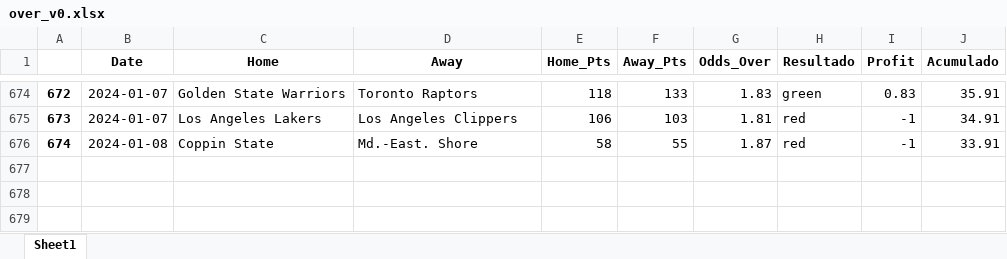
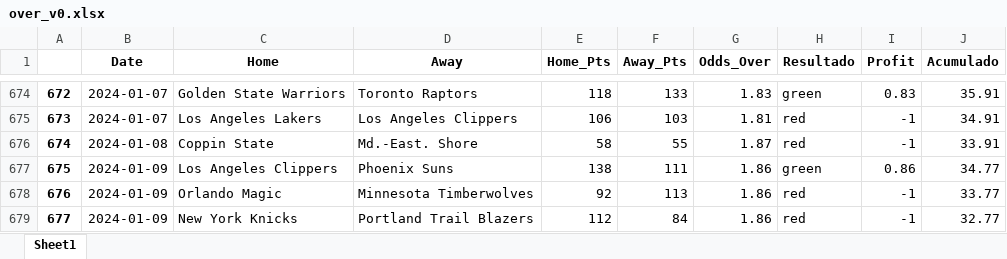
Before and after one commit to johnn1sbo3s/basketball_models, an Excel workbook: acp_metodos/excel_files/over_v0.xlsx, sheet Sheet1, drawn as a sheet; only a part is shown, gaps mark what is left out; values as stored, in another font and other column widths than the file's, no borders; the diff names each change by its address in the sheet, - before the commit and + after, or states it on an @@ line.

```diff
--- a/acp_metodos/excel_files/over_v0.xlsx (sheet Sheet1)
+++ b/acp_metodos/excel_files/over_v0.xlsx (sheet Sheet1)
+row 677: 675 | 2024-01-09 | Los Angeles Clippers | Phoenix Suns | 138 | 111 | 1.86 | green | 0.86 | 34.77
+row 678: 676 | 2024-01-09 | Orlando Magic | Minnesota Timberwolves | 92 | 113 | 1.86 | red | -1 | 33.77
+row 679: 677 | 2024-01-09 | New York Knicks | Portland Trail Blazers | 112 | 84 | 1.86 | red | -1 | 32.77
```
Also changed, not shown: acp_metodos/excel_files/back_home_v3.xlsx, 5 other files.
